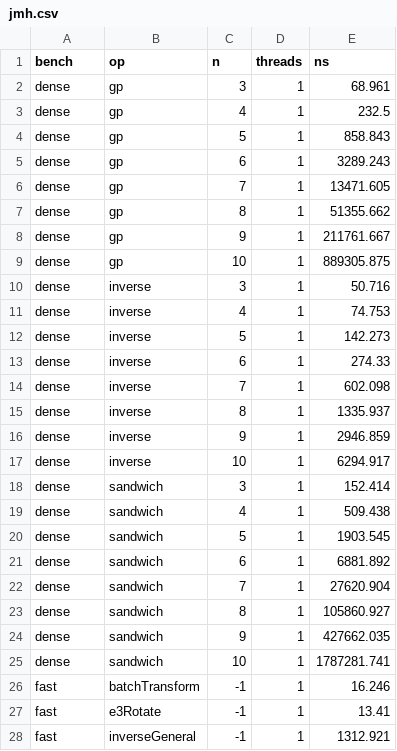
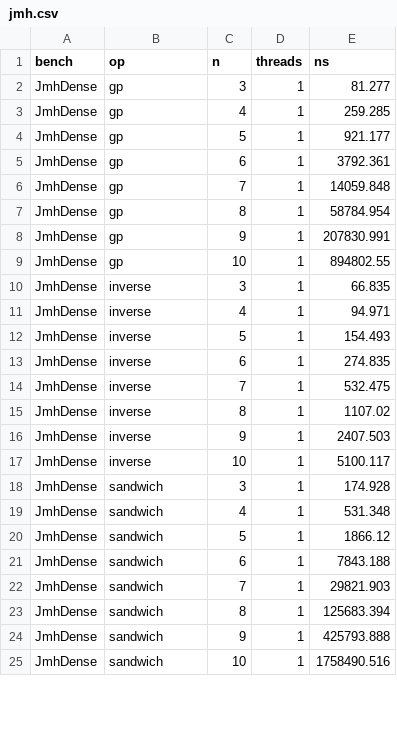
Before and after one commit to GBLMX/versor-java, a CSV file: report/data/jmh.csv, drawn as a sheet; only a part is shown; the diff covers the shown part only.

```diff
--- a/report/data/jmh.csv
+++ b/report/data/jmh.csv
@@ -1,28 +1,25 @@
 bench,op,n,threads,ns
-dense,gp,3,1,68.961
-dense,gp,4,1,232.5
-dense,gp,5,1,858.843
-dense,gp,6,1,3289.243
-dense,gp,7,1,13471.605
-dense,gp,8,1,51355.662
-dense,gp,9,1,211761.667
-dense,gp,10,1,889305.875
-dense,inverse,3,1,50.716
-dense,inverse,4,1,74.753
-dense,inverse,5,1,142.273
-dense,inverse,6,1,274.33
-dense,inverse,7,1,602.098
-dense,inverse,8,1,1335.937
-dense,inverse,9,1,2946.859
-dense,inverse,10,1,6294.917
-dense,sandwich,3,1,152.414
-dense,sandwich,4,1,509.438
-dense,sandwich,5,1,1903.545
-dense,sandwich,6,1,6881.892
-dense,sandwich,7,1,27620.904
-dense,sandwich,8,1,105860.927
-dense,sandwich,9,1,427662.035
-dense,sandwich,10,1,1787281.741
-fast,batchTransform,-1,1,16.246
-fast,e3Rotate,-1,1,13.41
-fast,inverseGeneral,-1,1,1312.921
+JmhDense,gp,3,1,81.277
+JmhDense,gp,4,1,259.285
+JmhDense,gp,5,1,921.177
+JmhDense,gp,6,1,3792.361
+JmhDense,gp,7,1,14059.848
+JmhDense,gp,8,1,58784.954
+JmhDense,gp,9,1,207830.991
+JmhDense,gp,10,1,894802.55
+JmhDense,inverse,3,1,66.835
+JmhDense,inverse,4,1,94.971
+JmhDense,inverse,5,1,154.493
+JmhDense,inverse,6,1,274.835
+JmhDense,inverse,7,1,532.475
+JmhDense,inverse,8,1,1107.02
+JmhDense,inverse,9,1,2407.503
+JmhDense,inverse,10,1,5100.117
+JmhDense,sandwich,3,1,174.928
+JmhDense,sandwich,4,1,531.348
+JmhDense,sandwich,5,1,1866.12
+JmhDense,sandwich,6,1,7843.188
+JmhDense,sandwich,7,1,29821.903
+JmhDense,sandwich,8,1,125683.394
+JmhDense,sandwich,9,1,425793.888
+JmhDense,sandwich,10,1,1758490.516
```
Also changed, not shown: 10 added rows and 7 removed rows elsewhere in this file, report/data/big-sparse.csv, report/data/fuzz.csv, 27 other files.
